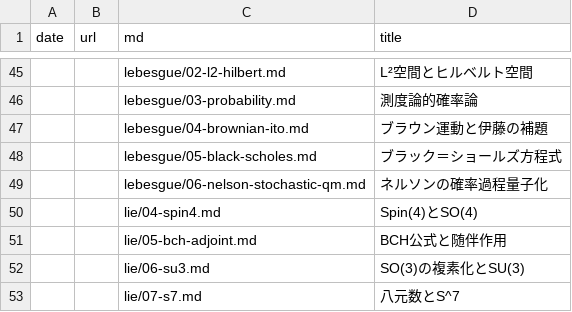
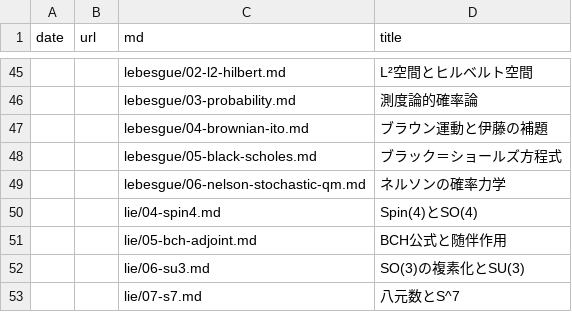
Before and after one commit to 7shi/hypercomplex, a TSV file: articles.tsv, drawn as a sheet; only a part is shown, gaps mark what is left out.

```diff
--- a/articles.tsv
+++ b/articles.tsv
@@ -48,3 +48,3 @@ date	url	md	title
 		lebesgue/05-black-scholes.md	ブラック＝ショールズ方程式
-		lebesgue/06-nelson-stochastic-qm.md	ネルソンの確率過程量子化
+		lebesgue/06-nelson-stochastic-qm.md	ネルソンの確率力学
 		lie/04-spin4.md	Spin(4)とSO(4)
```
Also changed, not shown: md.tsv, 2 other files.
